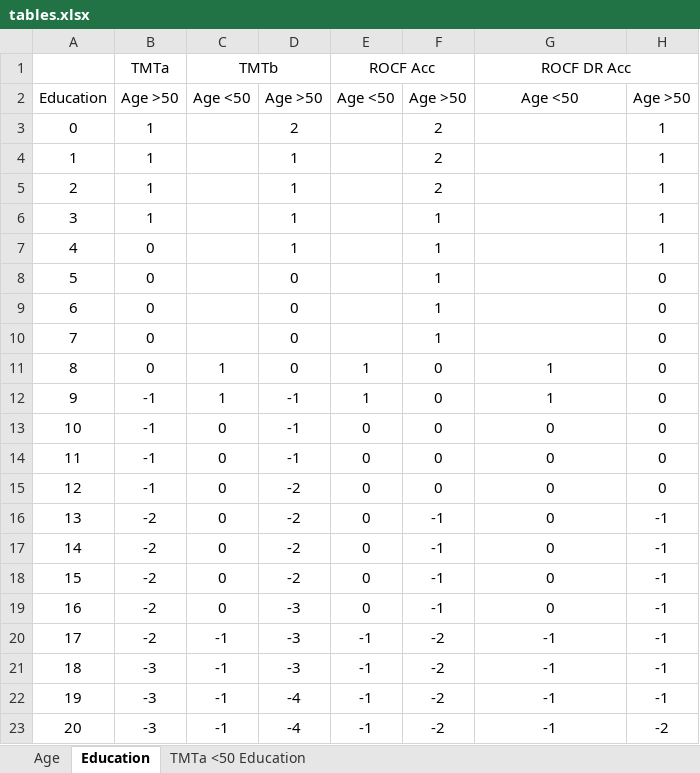
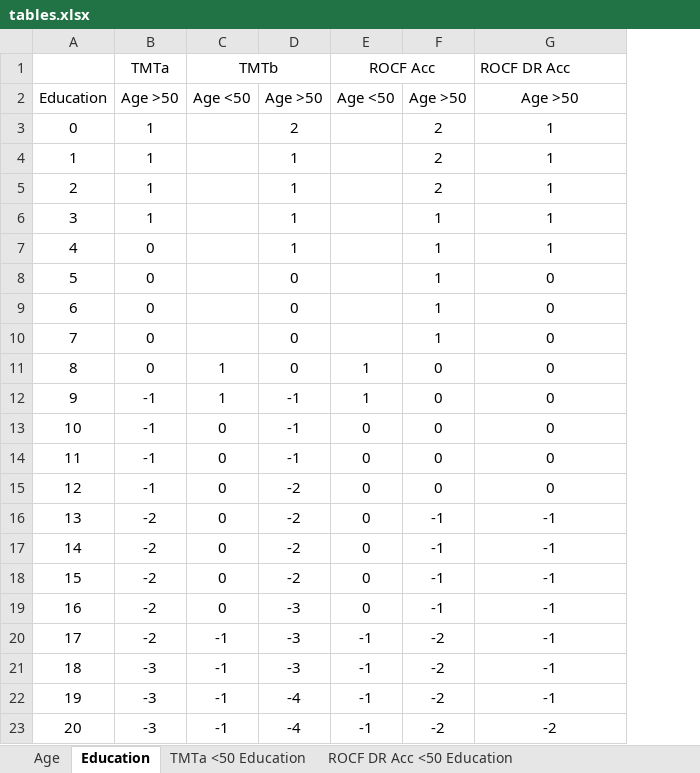
Before and after one commit to acpuchades/neuronorma, an Excel workbook: data-raw/tables.xlsx, sheet Education, drawn as a sheet; values as stored, in another font and other column widths than the file's, no borders; the diff names each change by its address in the sheet, - before the commit and + after, or states it on an @@ line.

```diff
--- a/data-raw/tables.xlsx (sheet Education)
+++ b/data-raw/tables.xlsx (sheet Education)
+sheet tab: ROCF DR Acc <50 Education
-column H, rows 2-23: Age >50 | 1 | 1 | 1 | 1 | 1 | 0 | 0 | 0 | 0 | 0 | 0 | 0 | 0 | -1 | -1 | -1 | -1 | -1 | -1 | -1 | -2
-G1 alignment: center
+G1 alignment: left
-G1:H1 merged
-G2: Age <50
+G2: Age >50
-G3:G7: (empty)
+G3:G7: 1
-G8:G10: (empty)
+G8:G10: 0
-G11:G12: 1
+G11:G12: 0
-G16:G19: 0
+G16:G19: -1
-G23: -1
+G23: -2
```
Also changed, not shown: 4 other files.
